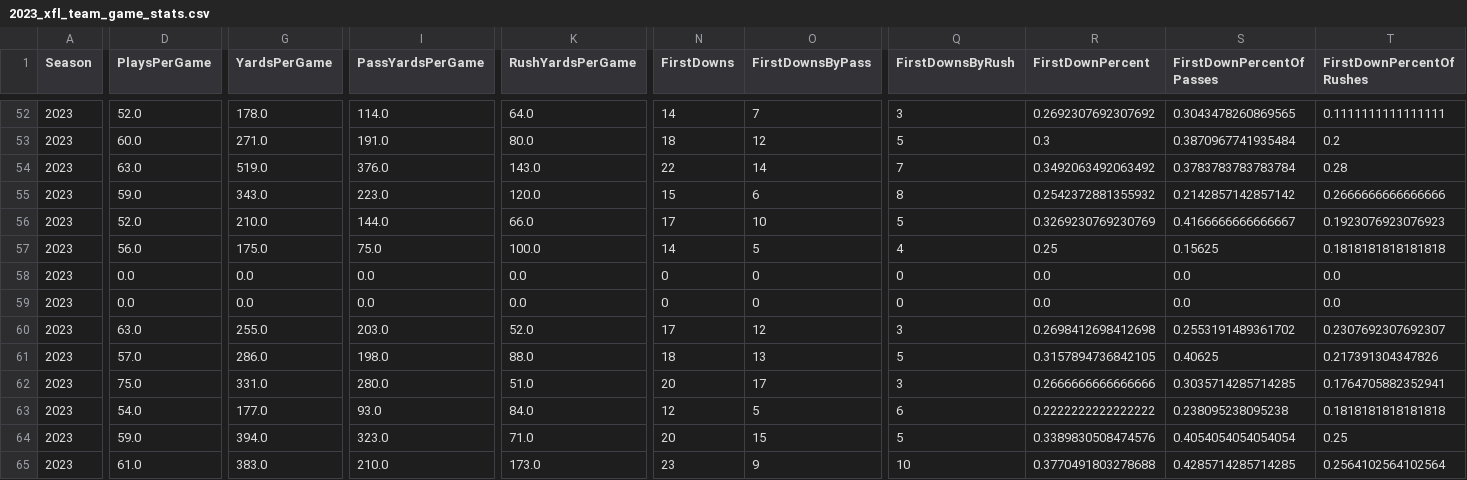
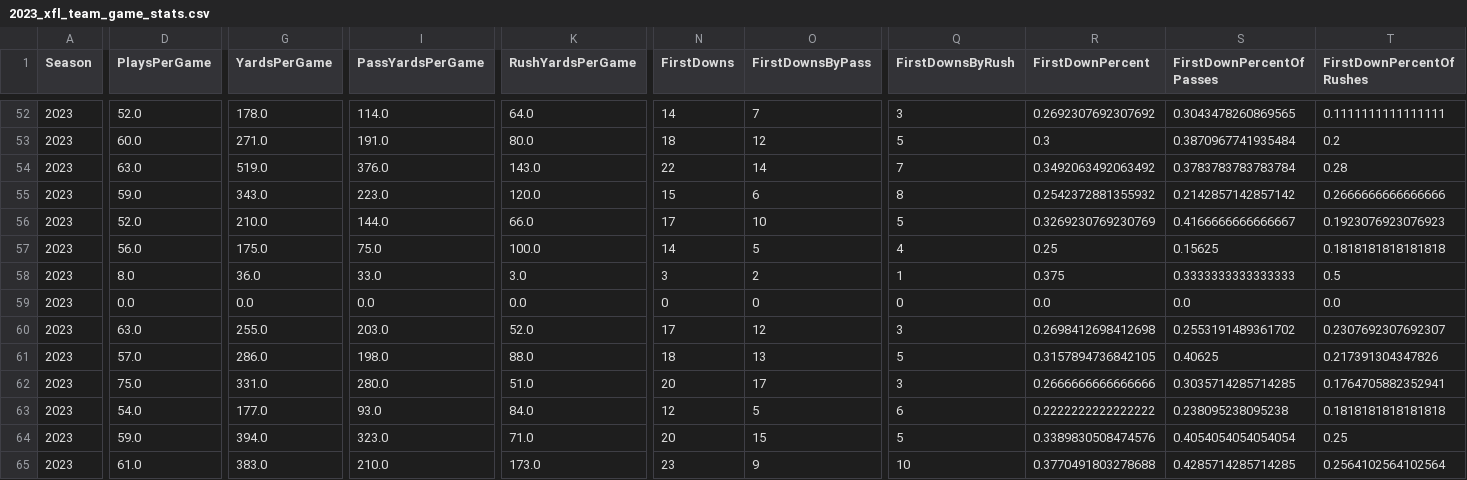
Before and after one commit to armstjc/xfl-2023-data-repository, a CSV file: game_stats/team/csv/2023_xfl_team_game_stats.csv, drawn as a sheet; only a part is shown, gaps mark what is left out; the diff covers the shown part only; the diff names each change by its address in the sheet, - before the commit and + after, or states it on an @@ line.

```diff
--- a/game_stats/team/csv/2023_xfl_team_game_stats.csv
+++ b/game_stats/team/csv/2023_xfl_team_game_stats.csv
-D58 (PlaysPerGame): 0.0
+D58 (PlaysPerGame): 8.0
-G58 (YardsPerGame): 0.0
+G58 (YardsPerGame): 36.0
-I58 (PassYardsPerGame): 0.0
+I58 (PassYardsPerGame): 33.0
-K58 (RushYardsPerGame): 0.0
+K58 (RushYardsPerGame): 3.0
-N58 (FirstDowns): 0
+N58 (FirstDowns): 3
-O58 (FirstDownsByPass): 0
+O58 (FirstDownsByPass): 2
-Q58 (FirstDownsByRush): 0
+Q58 (FirstDownsByRush): 1
-R58 (FirstDownPercent): 0.0
+R58 (FirstDownPercent): 0.375
-S58 (FirstDownPercentOfPasses): 0.0
+S58 (FirstDownPercentOfPasses): 0.3333333333333333
-T58 (FirstDownPercentOfRushes): 0.0
+T58 (FirstDownPercentOfRushes): 0.5
```
Also changed, not shown: 32 edited cells elsewhere in this file, game_stats/player/csv/2023_xfl_player_season_stats.csv, game_stats/player/raw/csv/FOOTBALL_XFL_2023_4_9_HOU@SA.csv, 23 other files.
